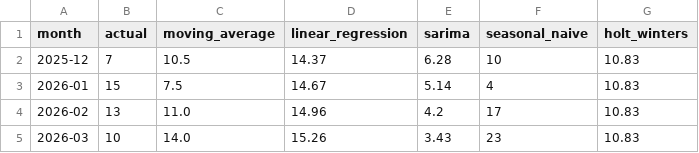
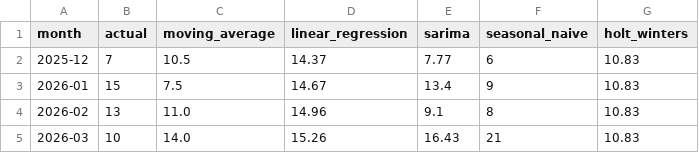
Before and after one commit to KelvinAdamAninang/Thesis-Reservation, a CSV file: python-scheduler-api/data_mining/model_predictions.csv, drawn as a sheet.

```diff
--- a/python-scheduler-api/data_mining/model_predictions.csv
+++ b/python-scheduler-api/data_mining/model_predictions.csv
@@ -1,5 +1,5 @@
 month,actual,moving_average,linear_regression,sarima,seasonal_naive,holt_winters
-2025-12,7,10.5,14.37,6.28,10,10.83
-2026-01,15,7.5,14.67,5.14,4,10.83
-2026-02,13,11.0,14.96,4.2,17,10.83
-2026-03,10,14.0,15.26,3.43,23,10.83
+2025-12,7,10.5,14.37,7.77,6,10.83
+2026-01,15,7.5,14.67,13.4,9,10.83
+2026-02,13,11.0,14.96,9.1,8,10.83
+2026-03,10,14.0,15.26,16.43,21,10.83
```
Also changed, not shown: python-scheduler-api/data_mining/model_comparison_multimetric_results.csv, python-scheduler-api/data_mining/model_comparison_results.csv, 5 other files.
